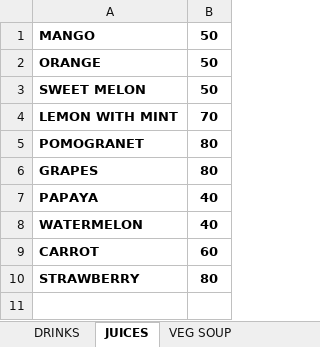
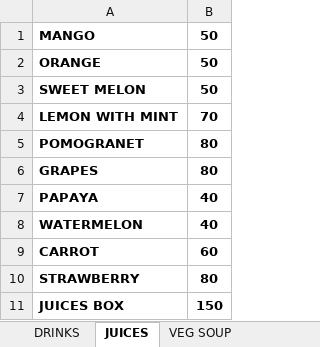
Before and after one commit to nkartik01/mall-restaurant, an Excel workbook: functions/menus/barfood.xlsx, sheet JUICES, drawn as a sheet; values as stored, in another font and other column widths than the file's, no borders; the diff names each change by its address in the sheet, - before the commit and + after, or states it on an @@ line.

```diff
--- a/functions/menus/barfood.xlsx (sheet JUICES)
+++ b/functions/menus/barfood.xlsx (sheet JUICES)
+row 11: JUICES BOX | 150
```
Also changed, not shown: sheet SNACKS NON VEG, sheet TANDOORI VEG, sheet BREAD, sheet TANDOOR NON VEG, sheet SNACKS VEG, other sheet tabs, functions/menus/bardrinks.xlsx, functions/menus/menu3 - Copy (2).xlsx, 25 other files.
